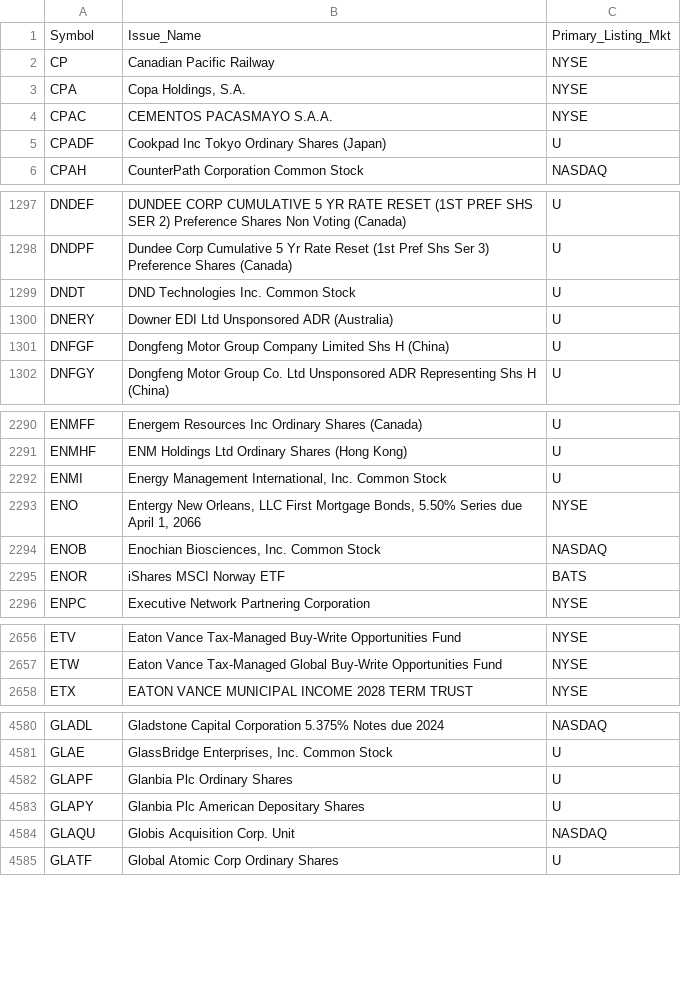
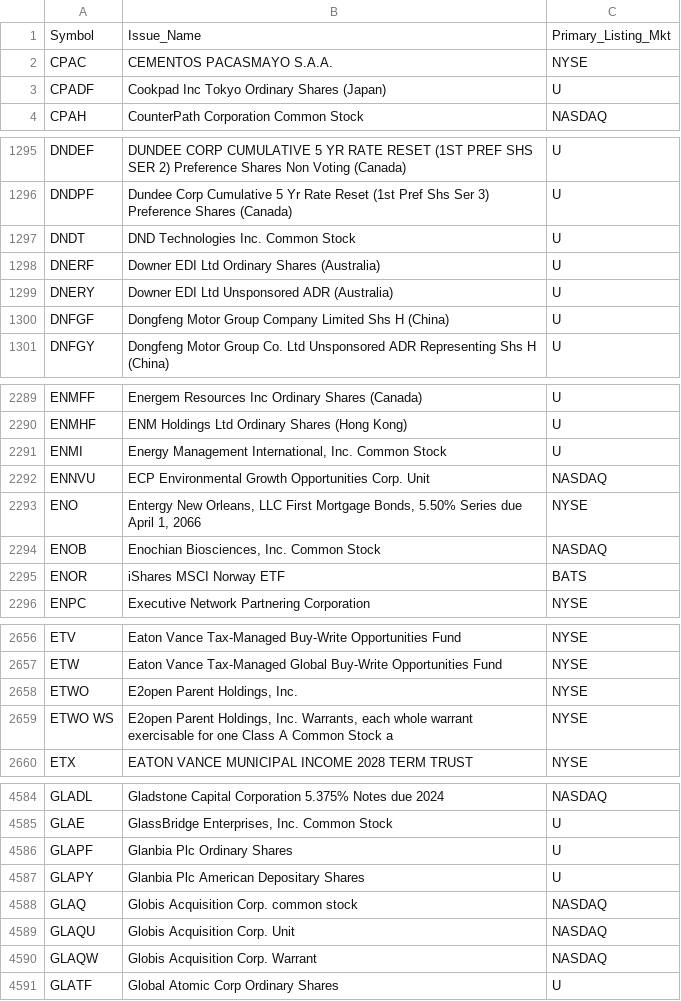
Before and after one commit to haoenhui/oats-reportable, a CSV file: oats-05000.csv, drawn as a sheet; only a part is shown, gaps mark what is left out; removed rows and columns are numbered as before the commit, all else as after; the diff covers the shown part only; the diff names each change by its address in the sheet, - before the commit and + after, or states it on an @@ line.

```diff
--- a/oats-05000.csv
+++ b/oats-05000.csv
-row 2: CP | Canadian Pacific Railway | NYSE
-row 3: CPA | Copa Holdings, S.A. | NYSE
+row 1298: DNERF | Downer EDI Ltd Ordinary Shares (Australia) | U
+row 2292: ENNVU | ECP Environmental Growth Opportunities Corp. Unit | NASDAQ
+row 2658: ETWO | E2open Parent Holdings, Inc. | NYSE
+row 2659: ETWO WS | E2open Parent Holdings, Inc. Warrants, each whole warrant exercisable for one Class A Common Stock a | NYSE
+row 4588: GLAQ | Globis Acquisition Corp. common stock | NASDAQ
+row 4590: GLAQW | Globis Acquisition Corp. Warrant | NASDAQ
```
Also changed, not shown: 3 added rows and 2 edited cells elsewhere in this file, oats-00000.csv, oats-10000.csv, 2 other files.
